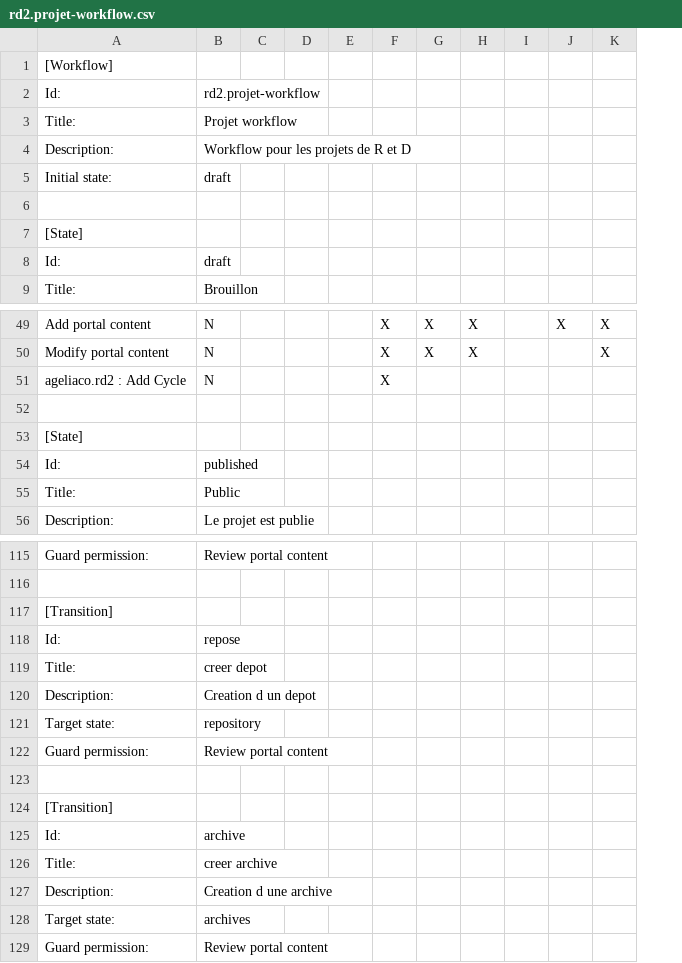
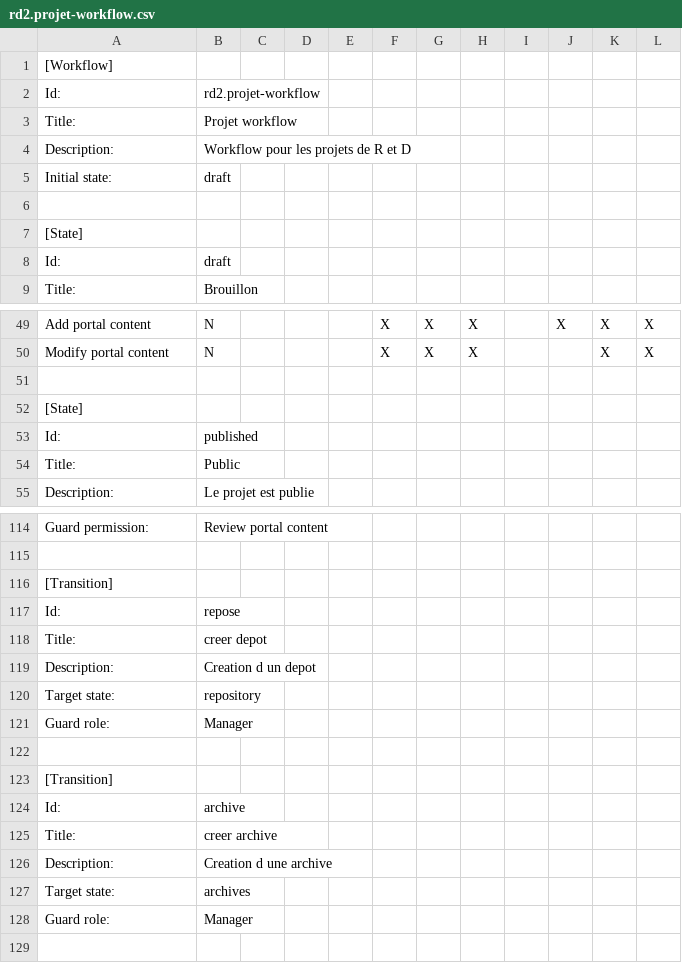
Before and after one commit to renfers/ageliaco.rd2, a CSV file: ageliaco/rd2/profiles/default/workflow_csv/rd2.projet-workflow.csv, drawn as a sheet; only a part is shown, gaps mark what is left out; removed rows and columns are numbered as before the commit, all else as after; the diff names each change by its address in the sheet, - before the commit and + after, or states it on an @@ line.

```diff
--- a/ageliaco/rd2/profiles/default/workflow_csv/rd2.projet-workflow.csv
+++ b/ageliaco/rd2/profiles/default/workflow_csv/rd2.projet-workflow.csv
+column L, rows 49-50: X | X
-row 51: ageliaco.rd2 : Add Cycle | N |  |  |  | X
-row 122: Guard permission: | Review portal content
+row 121: Guard role: | Manager
-row 129: Guard permission: | Review portal content
+row 128: Guard role: | Manager
```
Also changed, not shown: ageliaco/rd2/profiles/default/workflow_csv/rd2.cycle-workflow.csv, 5 other files.
